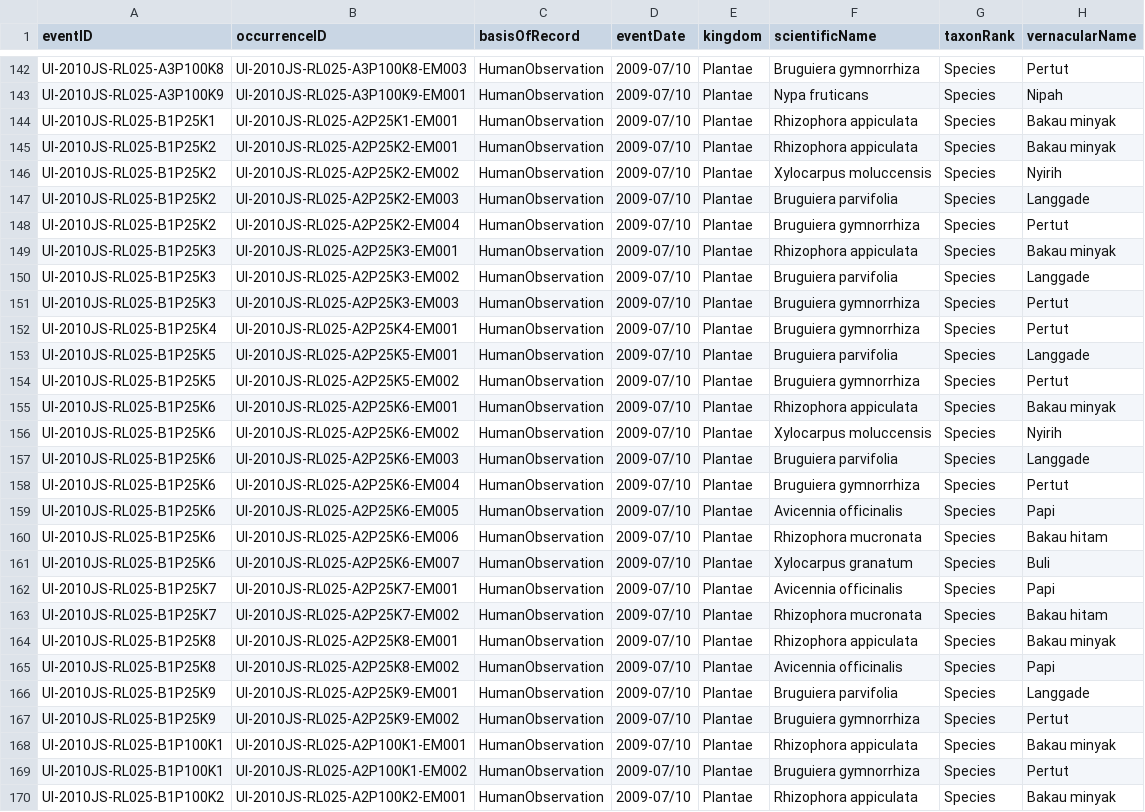
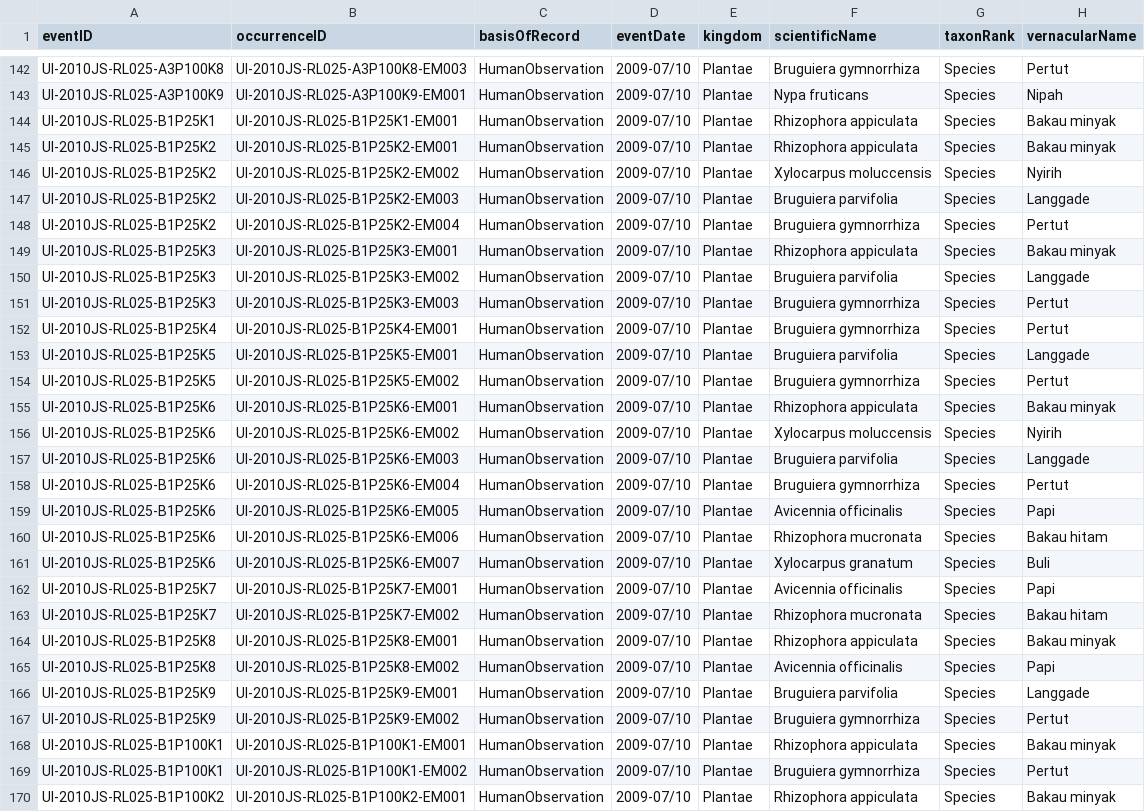
Before and after one commit to rahmianugraha/biodiverskripsi, a CSV file: output_csv/sheet2_RL_2019-01-19.csv, drawn as a sheet; only a part is shown, gaps mark what is left out; the diff covers the shown part only; the diff names each change by its address in the sheet, - before the commit and + after, or states it on an @@ line.

```diff
--- a/output_csv/sheet2_RL_2019-01-19.csv
+++ b/output_csv/sheet2_RL_2019-01-19.csv
-B144 (occurrenceID): UI-2010JS-RL025-A2P25K1-EM001
+B144 (occurrenceID): UI-2010JS-RL025-B1P25K1-EM001
-B145 (occurrenceID): UI-2010JS-RL025-A2P25K2-EM001
+B145 (occurrenceID): UI-2010JS-RL025-B1P25K2-EM001
-B146 (occurrenceID): UI-2010JS-RL025-A2P25K2-EM002
+B146 (occurrenceID): UI-2010JS-RL025-B1P25K2-EM002
-B147 (occurrenceID): UI-2010JS-RL025-A2P25K2-EM003
+B147 (occurrenceID): UI-2010JS-RL025-B1P25K2-EM003
-B148 (occurrenceID): UI-2010JS-RL025-A2P25K2-EM004
+B148 (occurrenceID): UI-2010JS-RL025-B1P25K2-EM004
-B149 (occurrenceID): UI-2010JS-RL025-A2P25K3-EM001
+B149 (occurrenceID): UI-2010JS-RL025-B1P25K3-EM001
-B150 (occurrenceID): UI-2010JS-RL025-A2P25K3-EM002
+B150 (occurrenceID): UI-2010JS-RL025-B1P25K3-EM002
-B151 (occurrenceID): UI-2010JS-RL025-A2P25K3-EM003
+B151 (occurrenceID): UI-2010JS-RL025-B1P25K3-EM003
-B152 (occurrenceID): UI-2010JS-RL025-A2P25K4-EM001
+B152 (occurrenceID): UI-2010JS-RL025-B1P25K4-EM001
-B153 (occurrenceID): UI-2010JS-RL025-A2P25K5-EM001
+B153 (occurrenceID): UI-2010JS-RL025-B1P25K5-EM001
-B154 (occurrenceID): UI-2010JS-RL025-A2P25K5-EM002
+B154 (occurrenceID): UI-2010JS-RL025-B1P25K5-EM002
-B155 (occurrenceID): UI-2010JS-RL025-A2P25K6-EM001
+B155 (occurrenceID): UI-2010JS-RL025-B1P25K6-EM001
-B156 (occurrenceID): UI-2010JS-RL025-A2P25K6-EM002
+B156 (occurrenceID): UI-2010JS-RL025-B1P25K6-EM002
-B157 (occurrenceID): UI-2010JS-RL025-A2P25K6-EM003
+B157 (occurrenceID): UI-2010JS-RL025-B1P25K6-EM003
-B158 (occurrenceID): UI-2010JS-RL025-A2P25K6-EM004
+B158 (occurrenceID): UI-2010JS-RL025-B1P25K6-EM004
-B159 (occurrenceID): UI-2010JS-RL025-A2P25K6-EM005
+B159 (occurrenceID): UI-2010JS-RL025-B1P25K6-EM005
-B160 (occurrenceID): UI-2010JS-RL025-A2P25K6-EM006
+B160 (occurrenceID): UI-2010JS-RL025-B1P25K6-EM006
-B161 (occurrenceID): UI-2010JS-RL025-A2P25K6-EM007
+B161 (occurrenceID): UI-2010JS-RL025-B1P25K6-EM007
-B162 (occurrenceID): UI-2010JS-RL025-A2P25K7-EM001
+B162 (occurrenceID): UI-2010JS-RL025-B1P25K7-EM001
-B163 (occurrenceID): UI-2010JS-RL025-A2P25K7-EM002
+B163 (occurrenceID): UI-2010JS-RL025-B1P25K7-EM002
-B164 (occurrenceID): UI-2010JS-RL025-A2P25K8-EM001
+B164 (occurrenceID): UI-2010JS-RL025-B1P25K8-EM001
-B165 (occurrenceID): UI-2010JS-RL025-A2P25K8-EM002
+B165 (occurrenceID): UI-2010JS-RL025-B1P25K8-EM002
-B166 (occurrenceID): UI-2010JS-RL025-A2P25K9-EM001
+B166 (occurrenceID): UI-2010JS-RL025-B1P25K9-EM001
-B167 (occurrenceID): UI-2010JS-RL025-A2P25K9-EM002
+B167 (occurrenceID): UI-2010JS-RL025-B1P25K9-EM002
-B168 (occurrenceID): UI-2010JS-RL025-A2P100K1-EM001
+B168 (occurrenceID): UI-2010JS-RL025-B1P100K1-EM001
-B169 (occurrenceID): UI-2010JS-RL025-A2P100K1-EM002
+B169 (occurrenceID): UI-2010JS-RL025-B1P100K1-EM002
-B170 (occurrenceID): UI-2010JS-RL025-A2P100K2-EM001
+B170 (occurrenceID): UI-2010JS-RL025-B1P100K2-EM001
```
Also changed, not shown: 13 edited cells elsewhere in this file, output_csv/sheet1_RS_2018-12-08.csv, output_csv/sheet2_BA_2019-03-19.csv, 32 other files.
